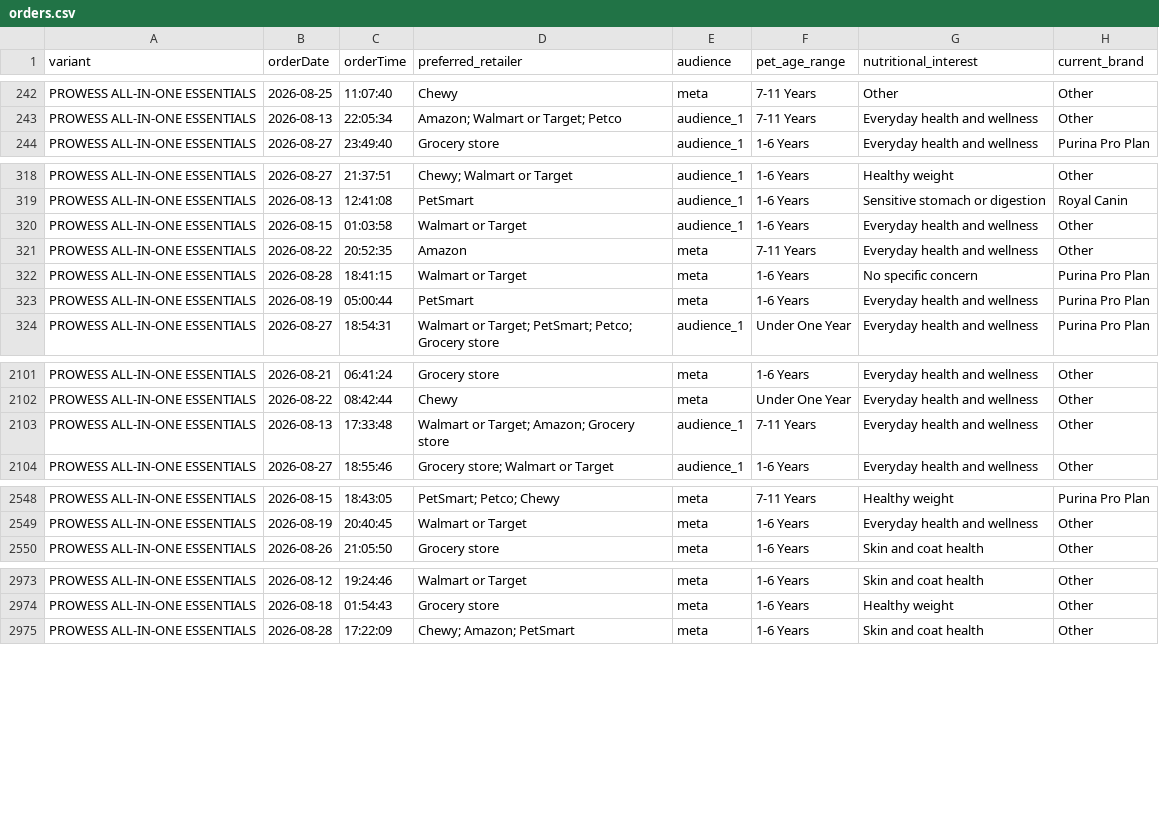
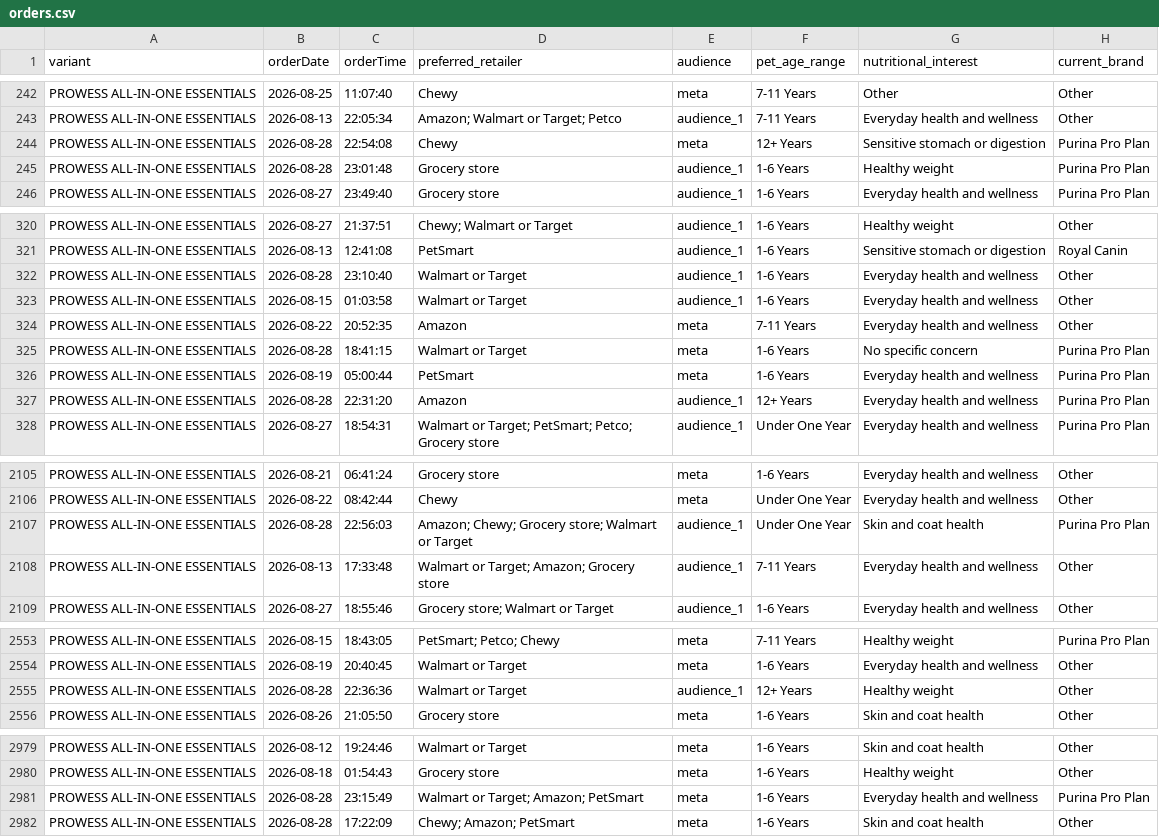
Before and after one commit to simonsmas/prowess-report-data, a CSV file: orders.csv, drawn as a sheet; only a part is shown, gaps mark what is left out; the diff covers the shown part only; the diff names each change by its address in the sheet, - before the commit and + after, or states it on an @@ line.

Commit message:
Update Prowess orders: 6507 orders — 2026-08-28T23:21:07.951Z

```diff
--- a/orders.csv
+++ b/orders.csv
+row 244: PROWESS ALL-IN-ONE ESSENTIALS | 2026-08-28 | 22:54:08 | Chewy | meta | 12+ Years | Sensitive stomach or digestion | Purina Pro Plan
+row 245: PROWESS ALL-IN-ONE ESSENTIALS | 2026-08-28 | 23:01:48 | Grocery store | audience_1 | 1-6 Years | Healthy weight | Purina Pro Plan
+row 322: PROWESS ALL-IN-ONE ESSENTIALS | 2026-08-28 | 23:10:40 | Walmart or Target | audience_1 | 1-6 Years | Everyday health and wellness | Other
+row 327: PROWESS ALL-IN-ONE ESSENTIALS | 2026-08-28 | 22:31:20 | Amazon | audience_1 | 12+ Years | Everyday health and wellness | Purina Pro Plan
+row 2107: PROWESS ALL-IN-ONE ESSENTIALS | 2026-08-28 | 22:56:03 | Amazon; Chewy; Grocery store; Walmart or Target | audience_1 | Under One Year | Skin and coat health | Purina Pro Plan
+row 2555: PROWESS ALL-IN-ONE ESSENTIALS | 2026-08-28 | 22:36:36 | Walmart or Target | audience_1 | 12+ Years | Healthy weight | Other
+row 2981: PROWESS ALL-IN-ONE ESSENTIALS | 2026-08-28 | 23:15:49 | Walmart or Target; Amazon; PetSmart | meta | 1-6 Years | Everyday health and wellness | Purina Pro Plan
```
Also changed, not shown: 8 added rows elsewhere in this file.
